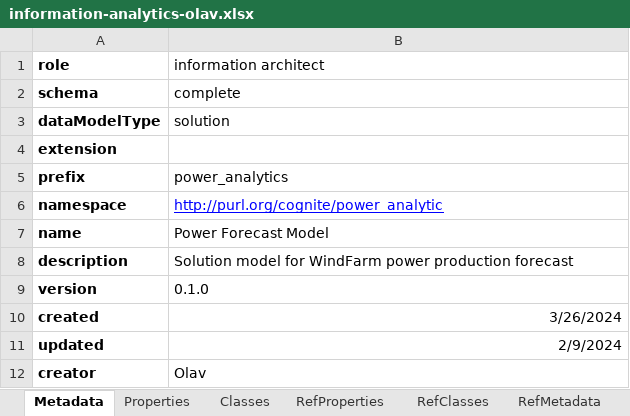
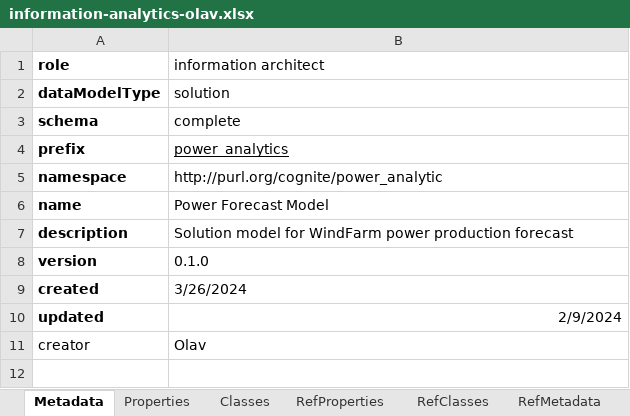
Before and after one commit to cognitedata/neat, an Excel workbook: docs/artifacts/rules/information-analytics-olav.xlsx, sheet Metadata, drawn as a sheet; values as stored, in another font and other column widths than the file's, no borders; removed rows and columns are numbered as before the commit, all else as after; the diff names each change by its address in the sheet, - before the commit and + after, or states it on an @@ line.

```diff
--- a/docs/artifacts/rules/information-analytics-olav.xlsx (sheet Metadata)
+++ b/docs/artifacts/rules/information-analytics-olav.xlsx (sheet Metadata)
@@ row 3 moved to row 2: dataModelType @@
-row 4: extension
-B4 underline: off
+B4 underline: on
@@ B5 underline: on → off, text colour: #0000FF → black @@
-B9 alignment: right
+B9 alignment: left
-A11 bold: on
+A11 bold: off
```
Also changed, not shown: sheet RefMetadata, sheet Properties, docs/artifacts/rules/information-architect-david.xlsx, 17 other files.
